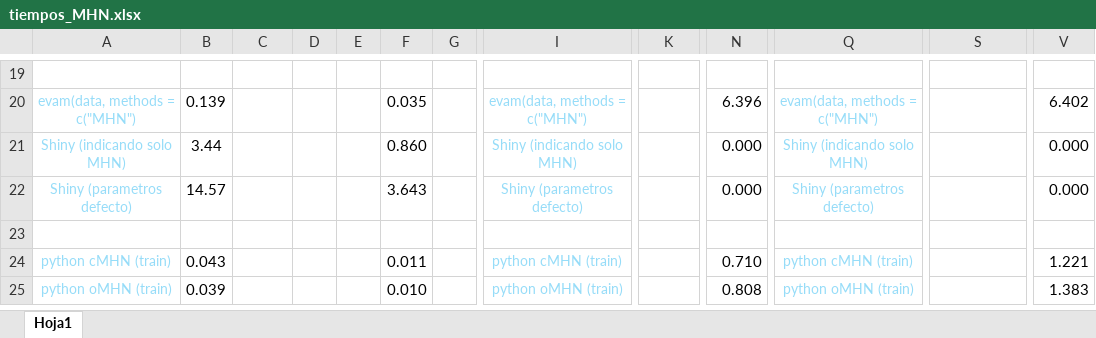
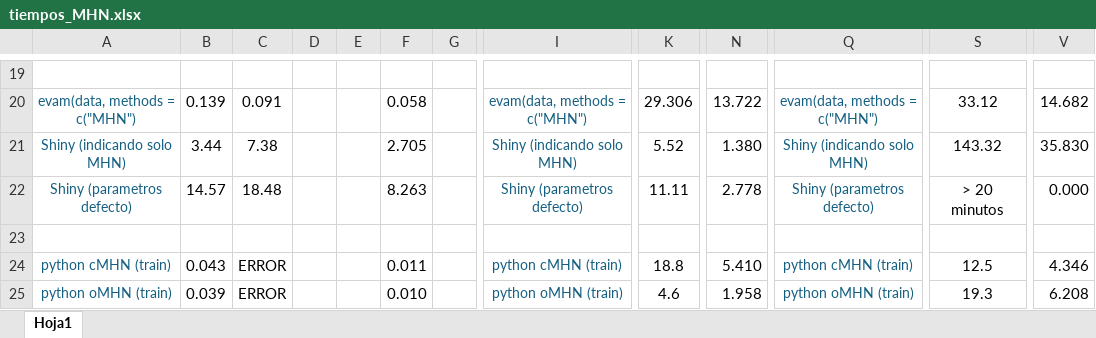
Before and after one commit to SandraMingo/EvAM-Tools, an Excel workbook: Claudia/tiempos_MHN.xlsx, sheet Hoja1, drawn as a sheet; only a part is shown, gaps mark what is left out; values as stored, in another font and other column widths than the file's, no borders; the diff covers the shown part only; the diff names each change by its address in the sheet, - before the commit and + after, or states it on an @@ line.

```diff
--- a/Claudia/tiempos_MHN.xlsx (sheet Hoja1)
+++ b/Claudia/tiempos_MHN.xlsx (sheet Hoja1)
-A20:A22 text colour: #96DCF8
+A20:A22 text colour: #156082
-C20: (empty)
+C20: 0.091
-F20: 0.035
+F20: 0.058
-I20:I22 text colour: #96DCF8
+I20:I22 text colour: #156082
-K20: (empty)
+K20: 29.306
-N20: 6.396
+N20: 13.722
-Q20:Q22 text colour: #96DCF8
+Q20:Q22 text colour: #156082
-S20: (empty)
+S20: 33.12
-V20: 6.402
+V20: 14.682
-C21: (empty)
+C21: 7.38
-F21: 0.860
+F21: 2.705
-K21: (empty)
+K21: 5.52
-N21: 0.000
+N21: 1.380
-S21: (empty)
+S21: 143.32
-V21: 0.000
+V21: 35.830
-C22: (empty)
+C22: 18.48
-F22: 3.643
+F22: 8.263
-K22: (empty)
+K22: 11.11
-N22: 0.000
+N22: 2.778
-S22: (empty)
+S22: > 20 minutos
-A24:A25 text colour: #96DCF8
+A24:A25 text colour: #156082
-C24:C25: (empty)
+C24:C25: ERROR
-I24:I25 text colour: #96DCF8
+I24:I25 text colour: #156082
-K24: (empty)
+K24: 18.8
-N24: 0.710
+N24: 5.410
-Q24:Q25 text colour: #96DCF8
+Q24:Q25 text colour: #156082
-S24: (empty)
+S24: 12.5
-V24: 1.221
+V24: 4.346
-K25: (empty)
+K25: 4.6
-N25: 0.808
+N25: 1.958
-S25: (empty)
+S25: 19.3
-V25: 1.383
+V25: 6.208
```
Also changed, not shown: 2 added rows, 72 edited cells and cell formats elsewhere in this sheet.
